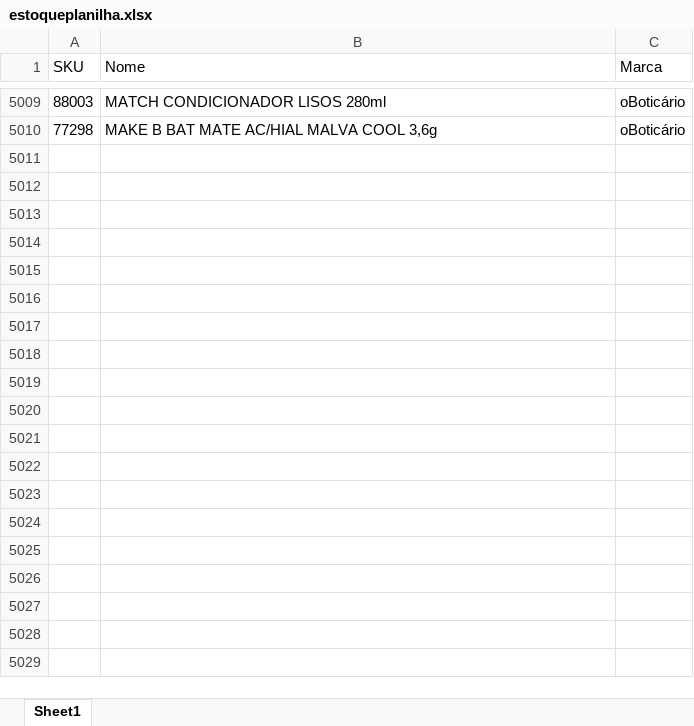
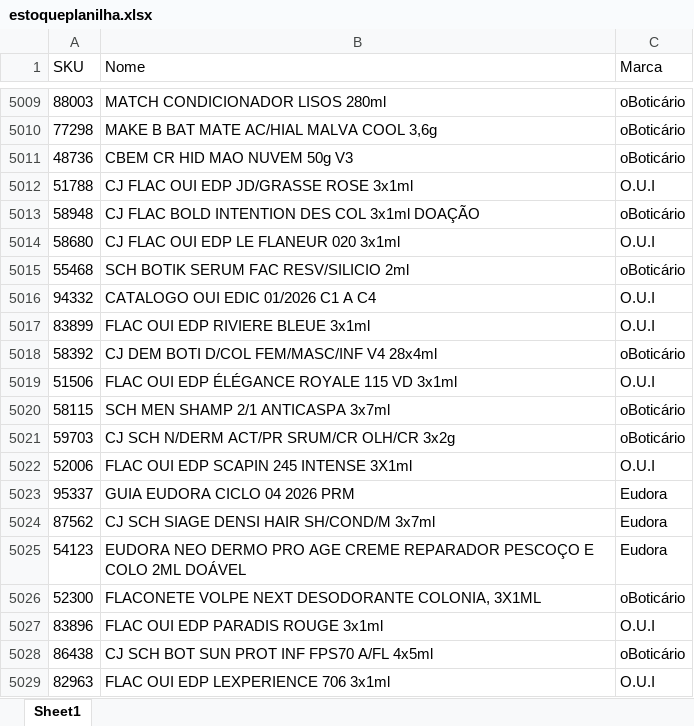
Before and after one commit to alcinadadosti-worspace/AtivosEMultimarcas, an Excel workbook: data/estoqueplanilha.xlsx, sheet Sheet1, drawn as a sheet; only a part is shown, gaps mark what is left out; values as stored, in another font and other column widths than the file's, no borders; table styles not drawn; the diff covers the shown part only; the diff names each change by its address in the sheet, - before the commit and + after, or states it on an @@ line.

```diff
--- a/data/estoqueplanilha.xlsx (sheet Sheet1)
+++ b/data/estoqueplanilha.xlsx (sheet Sheet1)
+row 5011: 48736 | CBEM CR HID MAO NUVEM 50g V3 | oBoticário
+row 5012: 51788 | CJ FLAC OUI EDP JD/GRASSE ROSE 3x1ml | O.U.I
+row 5013: 58948 | CJ FLAC BOLD INTENTION DES COL 3x1ml DOAÇÃO | oBoticário
+row 5014: 58680 | CJ FLAC OUI EDP LE FLANEUR 020 3x1ml | O.U.I
+row 5015: 55468 | SCH BOTIK SERUM FAC RESV/SILICIO 2ml | oBoticário
+row 5016: 94332 | CATALOGO OUI EDIC 01/2026 C1 A C4 | O.U.I
+row 5017: 83899 | FLAC OUI EDP RIVIERE BLEUE 3x1ml | O.U.I
+row 5018: 58392 | CJ DEM BOTI D/COL FEM/MASC/INF V4 28x4ml | oBoticário
+row 5019: 51506 | FLAC OUI EDP ÉLÉGANCE ROYALE 115 VD 3x1ml | O.U.I
+row 5020: 58115 | SCH MEN SHAMP 2/1 ANTICASPA 3x7ml | oBoticário
+row 5021: 59703 | CJ SCH N/DERM ACT/PR SRUM/CR OLH/CR 3x2g | oBoticário
+row 5022: 52006 | FLAC OUI EDP SCAPIN 245 INTENSE 3X1ml | O.U.I
+row 5023: 95337 | GUIA EUDORA CICLO 04 2026 PRM | Eudora
+row 5024: 87562 | CJ SCH SIAGE DENSI HAIR SH/COND/M 3x7ml | Eudora
+row 5025: 54123 | EUDORA NEO DERMO PRO AGE CREME REPARADOR PESCOÇO E COLO 2ML DOÁVEL | Eudora
+row 5026: 52300 | FLACONETE VOLPE NEXT DESODORANTE COLONIA, 3X1ML | oBoticário
+row 5027: 83896 | FLAC OUI EDP PARADIS ROUGE 3x1ml | O.U.I
+row 5028: 86438 | CJ SCH BOT SUN PROT INF FPS70 A/FL 4x5ml | oBoticário
+row 5029: 82963 | FLAC OUI EDP LEXPERIENCE 706 3x1ml | O.U.I
```
Also changed, not shown: 12 added rows elsewhere in this sheet.
